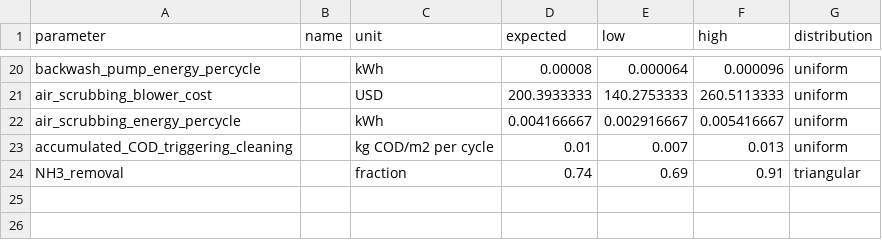
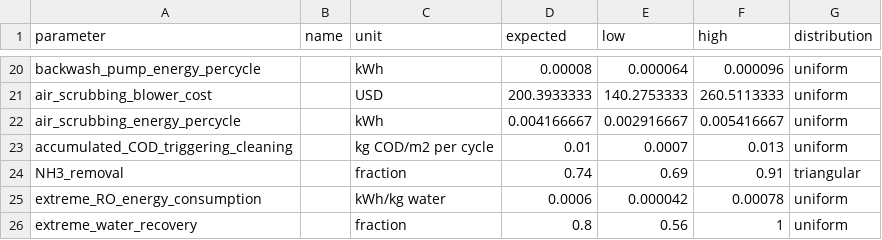
Before and after one commit to QSD-Group/QSDsan, a CSV file: qsdsan/data/sanunit_data/g2rt/_g2rt_reverse_osmosis.csv, drawn as a sheet; only a part is shown, gaps mark what is left out.

```diff
--- a/qsdsan/data/sanunit_data/g2rt/_g2rt_reverse_osmosis.csv
+++ b/qsdsan/data/sanunit_data/g2rt/_g2rt_reverse_osmosis.csv
@@ -22,3 +22,5 @@ air_scrubbing_blower_cost,,USD,200.3933333,140.2753333,260.5113333,uniform
 air_scrubbing_energy_percycle,,kWh,0.004166667,0.002916667,0.005416667,uniform
-accumulated_COD_triggering_cleaning,,kg COD/m2 per cycle,0.01,0.007,0.013,uniform
+accumulated_COD_triggering_cleaning,,kg COD/m2 per cycle,0.01,0.0007,0.013,uniform
 NH3_removal,,fraction,0.74,0.69,0.91,triangular
+extreme_RO_energy_consumption,,kWh/kg water,0.0006,0.000042,0.00078,uniform
+extreme_water_recovery,,fraction,0.8,0.56,1,uniform
```
Also changed, not shown: qsdsan/data/sanunit_data/g2rt/_g2rt_ultrafiltration.csv, qsdsan/data/sanunit_data/g2rt/_mscwo_concentrator_module.csv, 8 other files.
